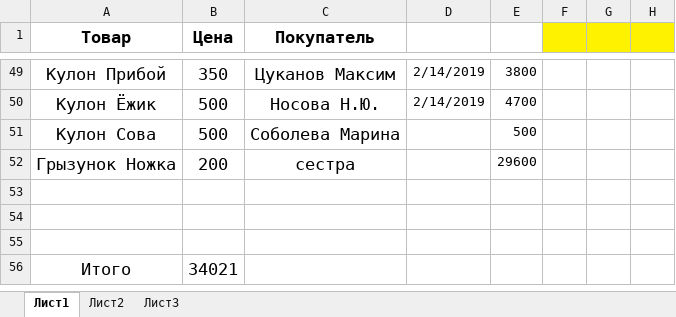
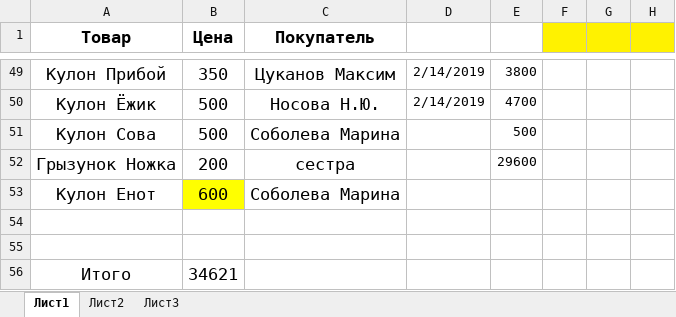
Before and after one commit to doc57/prog, an Excel workbook: проданное.xlsx, sheet Лист1, drawn as a sheet; only a part is shown, gaps mark what is left out; values as stored, in another font and other column widths than the file's, no borders; removed rows and columns are numbered as before the commit, all else as after; the diff names each change by its address in the sheet, - before the commit and + after, or states it on an @@ line.

Commit message:
Update file
Update Saled file price. Add new record

```diff
--- a/проданное.xlsx (sheet Лист1)
+++ b/проданное.xlsx (sheet Лист1)
+row 53: Кулон Енот | 600 | Соболева Марина
-row 55: (empty)
-B56 (Цена): 34021
+B56 (Цена): 34621
```
